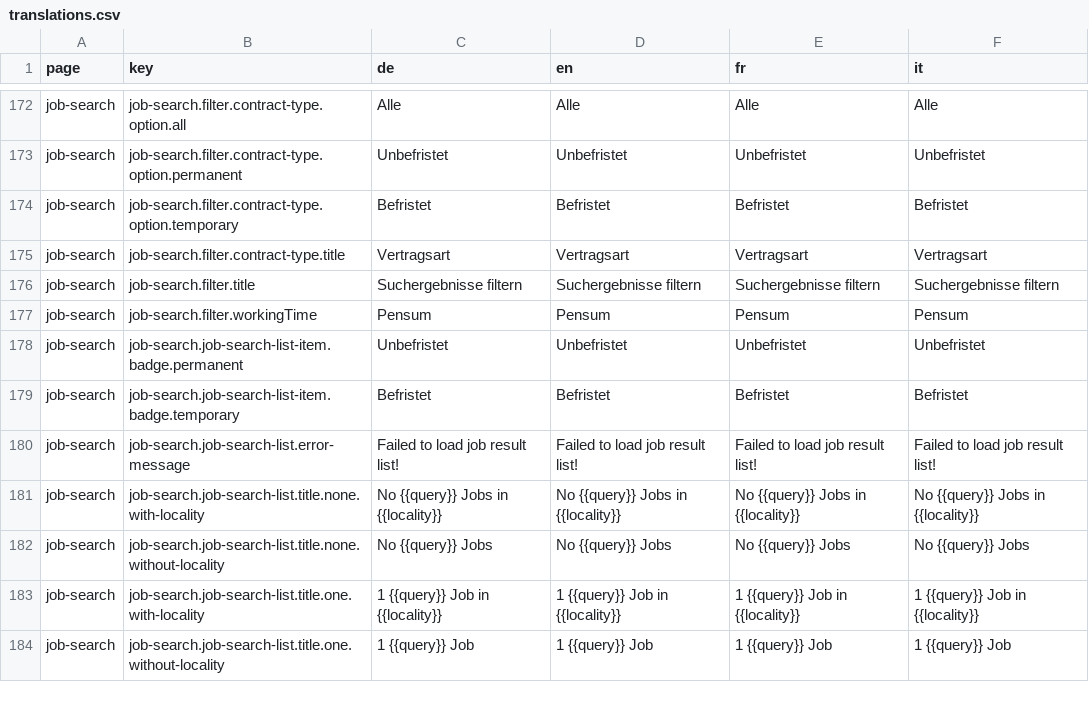
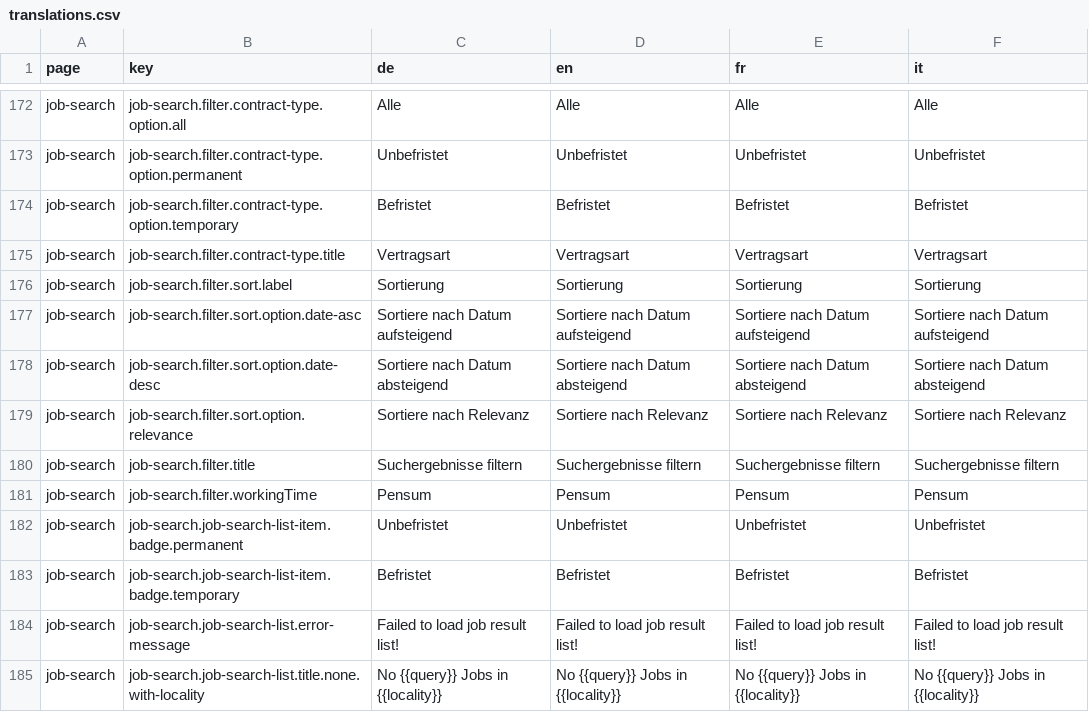
Before and after one commit to tdascoli/jobroom2, a CSV file: src/main/webapp/i18n/translations.csv, drawn as a sheet; only a part is shown, gaps mark what is left out; the shorter side is filled out with more unchanged rows; the diff names each change by its address in the sheet, - before the commit and + after, or states it on an @@ line.

Commit message:
JR2-166: Job result list sort ui

```diff
--- a/src/main/webapp/i18n/translations.csv
+++ b/src/main/webapp/i18n/translations.csv
+row 176: job-search | job-search.filter.sort.label | Sortierung | Sortierung | Sortierung | Sortierung
+row 177: job-search | job-search.filter.sort.option.date-asc | Sortiere nach Datum aufsteigend | Sortiere nach Datum aufsteigend | Sortiere nach Datum aufsteigend | Sortiere nach Datum aufsteigend
+row 178: job-search | job-search.filter.sort.option.date-desc | Sortiere nach Datum absteigend | Sortiere nach Datum absteigend | Sortiere nach Datum absteigend | Sortiere nach Datum absteigend
+row 179: job-search | job-search.filter.sort.option.relevance | Sortiere nach Relevanz | Sortiere nach Relevanz | Sortiere nach Relevanz | Sortiere nach Relevanz
```
Also changed, not shown: 10 other files.
